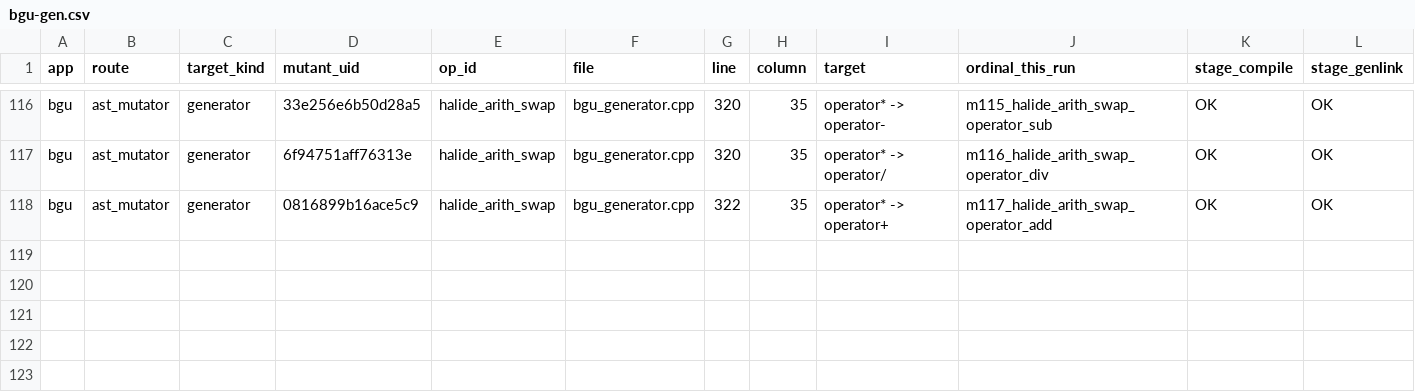
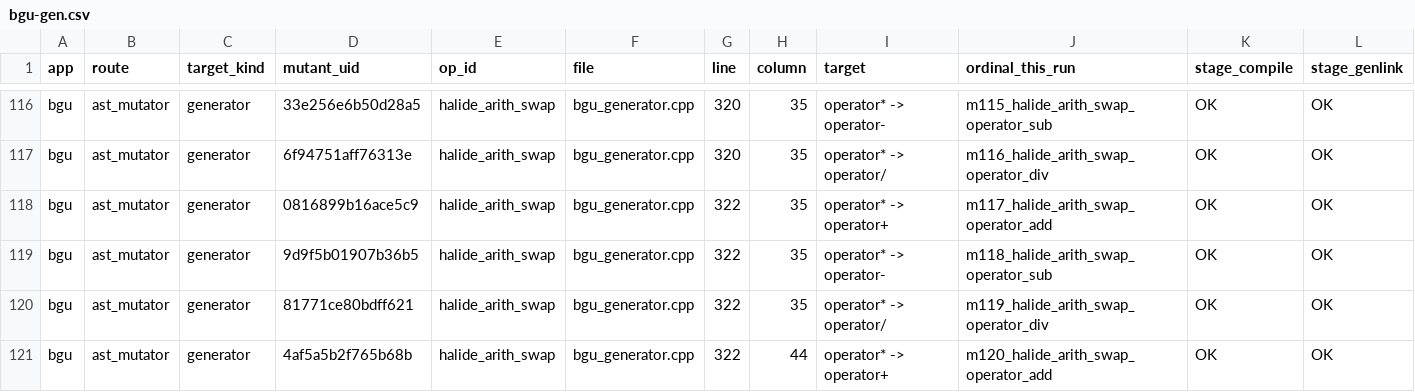
Before and after one commit to ardier/Halide-mutation, a CSV file: mutation/ast-generator-route/results/bgu-gen.csv, drawn as a sheet; only a part is shown, gaps mark what is left out; rows hold the shown columns only; the diff names each change by its address in the sheet, - before the commit and + after, or states it on an @@ line.

Commit message:
mutation: incremental snapshot
Committed automatically as results land, so nothing sits only on
/mnt/scratch1. Sweeps still running: 2.

Per app (M = points identified at emit time, from the run log,
not from the rows written, so a PARTIAL is reported as partial
rather than as a smaller complete run):

  bgu                      generator   PARTIAL   120 of 439 evaluated, 100 run, 100 killed, 20 equivalent
  bilateral_grid           generator   COMPLETE  191 of 191 evaluated, 191 run, 190 killed, 0 equivalent
  blur                     generator   COMPLETE  30 of 30 evaluated, 30 run, 30 killed, 0 equivalent
  conv_layer               generator   COMPLETE  9 of 9 evaluated, 9 run, 9 killed, 0 equivalent
  depthwise_separable_conv generator   COMPLETE  77 of 77 evaluated, 76 run, 65 killed, 1 equivalent
  harris                   generator   COMPLETE  231 of 231 evaluated, 231 run, 231 killed, 0 equivalent
  hist                     generator   COMPLETE  90 of 90 evaluated, 90 run, 90 killed, 0 equivalent
  iir_blur                 generator   COMPLETE  39 of 39 evaluated, 39 run, 37 killed, 0 equivalent
  interpolate              generator   COMPLETE  117 of 117 evaluated, 115 run, 107 killed, 2 equivalent
  lens_blur                generator   COMPLETE  253 of 253 evaluated, 253 run, 85 killed, 0 equivalent
  local_laplacian          generator   COMPLETE  243 of 243 evaluated, 243 run, 238 killed, 0 equivalent
  max_filter               generator   COMPLETE  62 of 62 evaluated, 60 run, 55 killed, 2 equivalent
  nl_means                 generator   COMPLETE  55 of 55 evaluated, 55 run, 55 killed, 0 equivalent
  stencil_chain            generator   COMPLETE  12 of 12 evaluated, 8 run, 8 killed, 0 equivalent
  unsharp                  generator   COMPLETE  135 of 135 evaluated, 135 run, 135 killed, 0 equivalent
  fft                      emitted C++ COMPLETE  2247 of 2247 evaluated, 1521 run, 860 killed, 690 equivalent
  resize                   emitted C++ COMPLETE  8435 of 8435 evaluated, 7601 run, 1150 killed, 739 equivalent
  wavelet                  emitted C++ COMPLETE  1524 of 1524 evaluated, 1214 run, 306 killed, 274 equivalent

  TOTAL  13870 of 14189 points evaluated, 11971 run, 3751 killed, 1728 proven equivalent

Rows are streamed one per mutant and flushed, so every
PARTIAL file above is valid as far as it goes.

```diff
--- a/mutation/ast-generator-route/results/bgu-gen.csv
+++ b/mutation/ast-generator-route/results/bgu-gen.csv
+row 119: bgu | ast_mutator | generator | 9d9f5b01907b36b5 | halide_arith_swap | bgu_generator.cpp | 322 | 35 | operator* -> operator- | m118_halide_arith_swap_operator_sub | OK | OK
+row 120: bgu | ast_mutator | generator | 81771ce80bdff621 | halide_arith_swap | bgu_generator.cpp | 322 | 35 | operator* -> operator/ | m119_halide_arith_swap_operator_div | OK | OK
+row 121: bgu | ast_mutator | generator | 4af5a5b2f765b68b | halide_arith_swap | bgu_generator.cpp | 322 | 44 | operator* -> operator+ | m120_halide_arith_swap_operator_add | OK | OK
```
Also changed, not shown: mutation/ast-generator-route/results/SUMMARY.csv, 1 other file.
